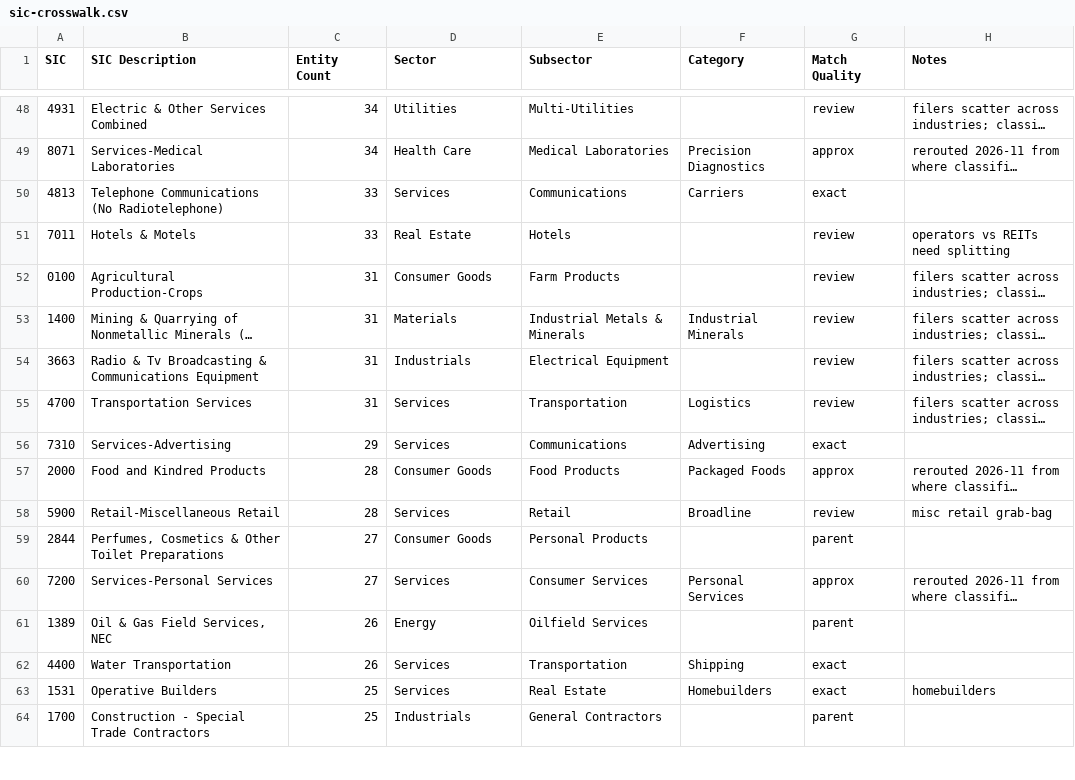
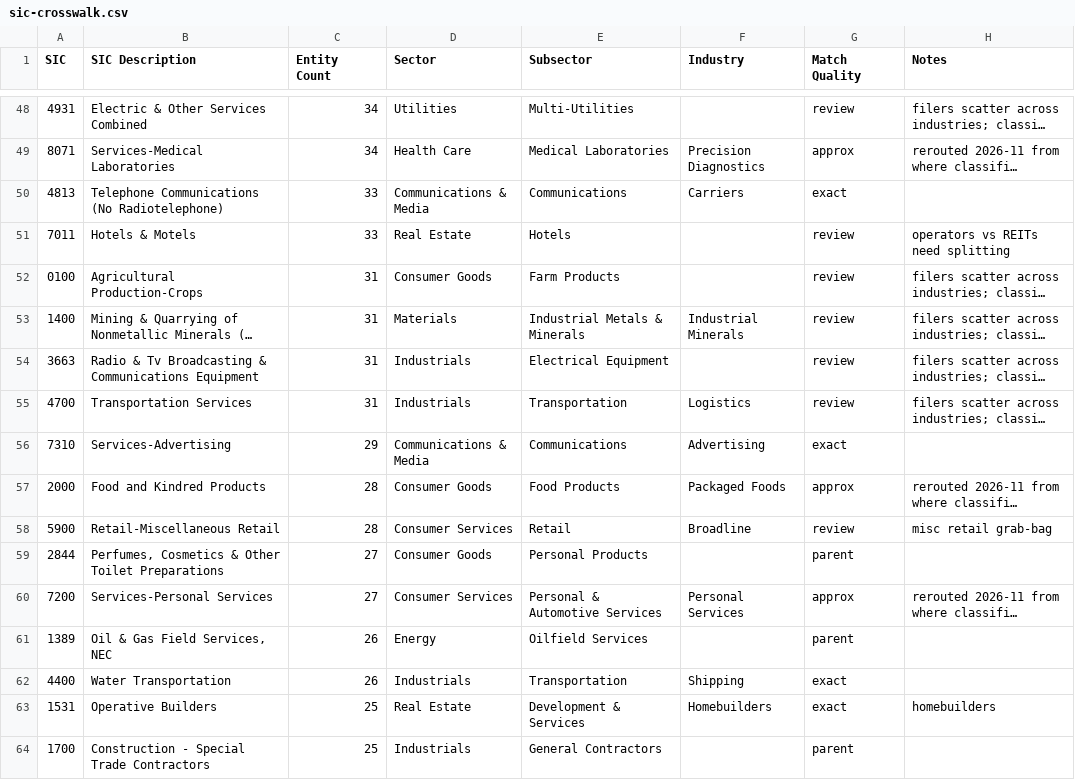
Before and after one commit to RoboFinSystems/robosystems-content-machine, a CSV file: classifications/sic-crosswalk.csv, drawn as a sheet; only a part is shown, gaps mark what is left out; long unchanged cells end in …; the diff covers the shown part only; the diff names each change by its address in the sheet, - before the commit and + after, or states it on an @@ line.

```diff
--- a/classifications/sic-crosswalk.csv
+++ b/classifications/sic-crosswalk.csv
-F1: Category
+F1: Industry
-D50 (Sector): Services
+D50 (Sector): Communications & Media
-D55 (Sector): Services
+D55 (Sector): Industrials
-D56 (Sector): Services
+D56 (Sector): Communications & Media
-D58 (Sector): Services
+D58 (Sector): Consumer Services
-D60 (Sector): Services
+D60 (Sector): Consumer Services
-E60 (Subsector): Consumer Services
+E60 (Subsector): Personal & Automotive Services
-D62 (Sector): Services
+D62 (Sector): Industrials
-D63 (Sector): Services
+D63 (Sector): Real Estate
-E63 (Subsector): Real Estate
+E63 (Subsector): Development & Services
```
Also changed, not shown: 165 edited cells elsewhere in this file, classifications/industries.csv, 6 other files.
